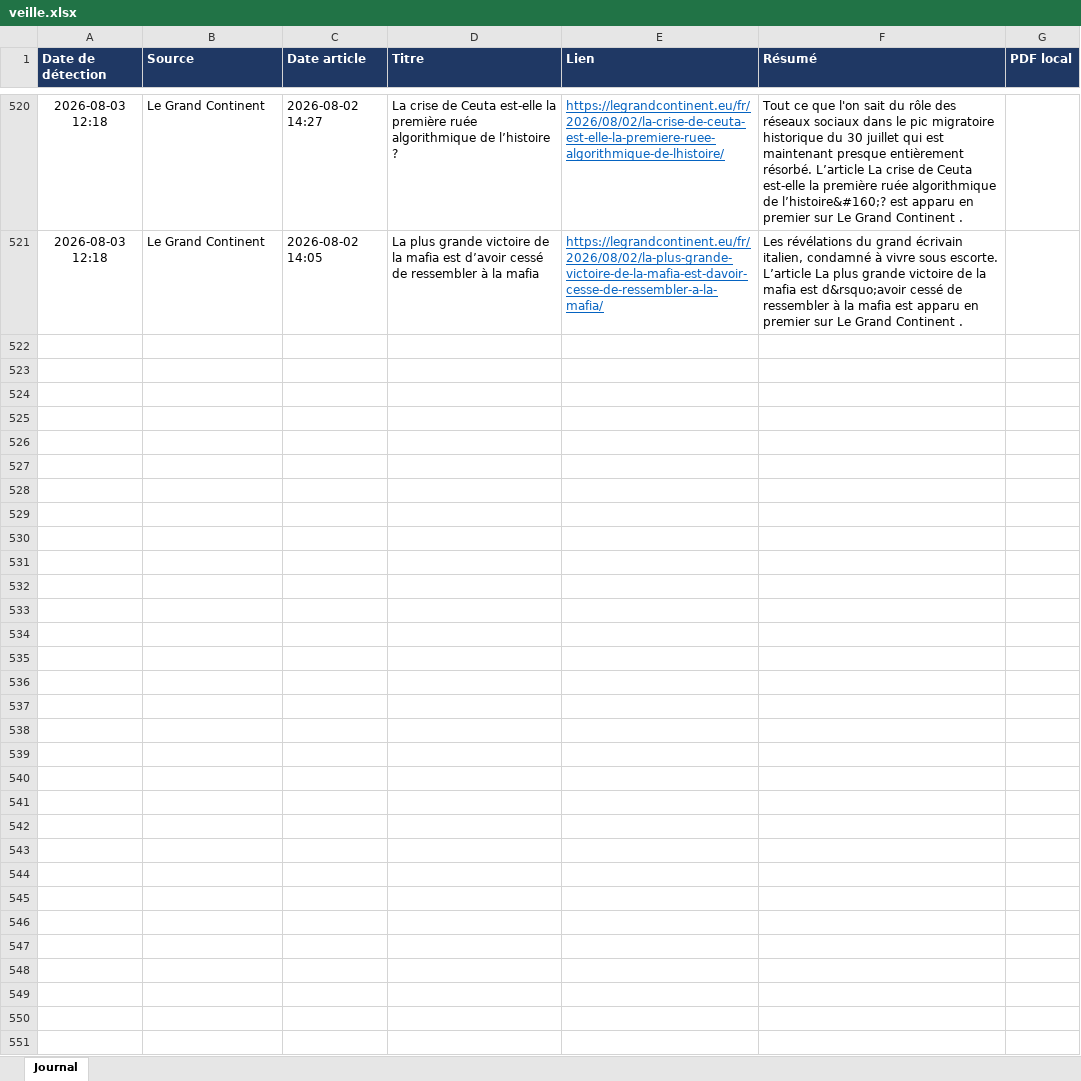
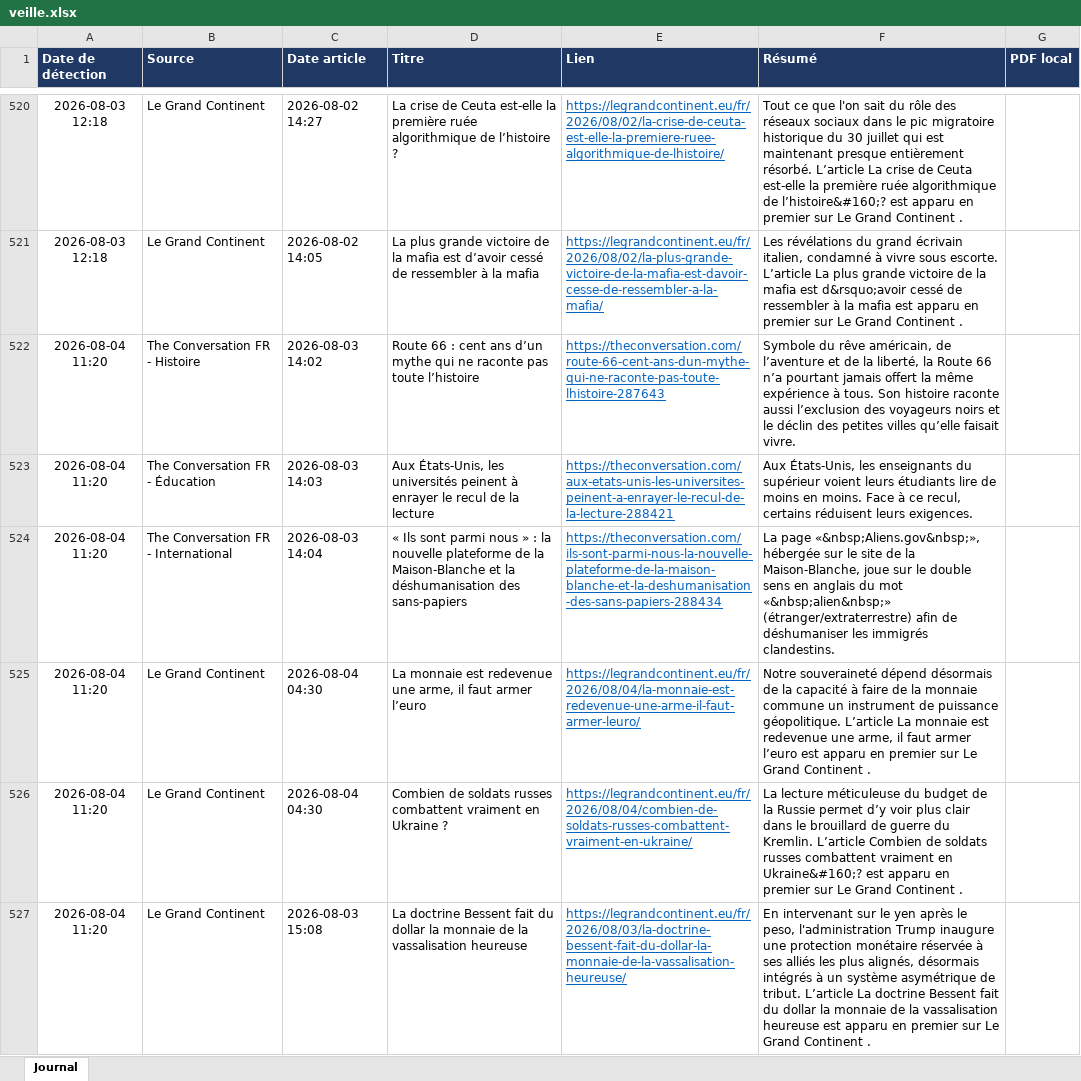
Before and after one commit to LoicSchreiber/Veille-HG-Marion, an Excel workbook: veille.xlsx, sheet Journal, drawn as a sheet; only a part is shown, gaps mark what is left out; values as stored, in another font and other column widths than the file's, no borders; the diff names each change by its address in the sheet, - before the commit and + after, or states it on an @@ line.

```diff
--- a/veille.xlsx (sheet Journal)
+++ b/veille.xlsx (sheet Journal)
+row 522: 2026-08-04 11:20 | The Conversation FR - Histoire | 2026-08-03 14:02 | Route 66 : cent ans d’un mythe qui ne raconte pas toute l’histoire | https://theconversation.com/route-66-cent-ans-dun-mythe-qui-ne-raconte-pas-toute-lhistoire-287643 | Symbole du rêve américain, de l’aventure et de la liberté, la Route 66 n’a pourtant jamais offert la même expérience à tous. Son histoire raconte aussi l’exclusion des voyageurs noirs et le déclin des petites villes qu’elle faisait vivre.
+row 523: 2026-08-04 11:20 | The Conversation FR - Éducation | 2026-08-03 14:03 | Aux États-Unis, les universités peinent à enrayer le recul de la lecture | https://theconversation.com/aux-etats-unis-les-universites-peinent-a-enrayer-le-recul-de-la-lecture-288421 | Aux États-Unis, les enseignants du supérieur voient leurs étudiants lire de moins en moins. Face à ce recul, certains réduisent leurs exigences.
+row 524: 2026-08-04 11:20 | The Conversation FR - International | 2026-08-03 14:04 | « Ils sont parmi nous » : la nouvelle plateforme de la Maison-Blanche et la déshumanisation des sans-papiers | https://theconversation.com/ils-sont-parmi-nous-la-nouvelle-plateforme-de-la-maison-blanche-et-la-deshumanisation-des-sans-papiers-288434 | La page «&nbsp;Aliens.gov&nbsp;», hébergée sur le site de la Maison-Blanche, joue sur le double sens en anglais du mot «&nbsp;alien&nbsp;» (étranger/extraterrestre) afin de déshumaniser les immigrés clandestins.
+row 525: 2026-08-04 11:20 | Le Grand Continent | 2026-08-04 04:30 | La monnaie est redevenue une arme, il faut armer l’euro | https://legrandcontinent.eu/fr/2026/08/04/la-monnaie-est-redevenue-une-arme-il-faut-armer-leuro/ | Notre souveraineté dépend désormais de la capacité à faire de la monnaie commune un instrument de puissance géopolitique. L’article La monnaie est redevenue une arme, il faut armer l’euro est apparu en premier sur Le Grand Continent .
+row 526: 2026-08-04 11:20 | Le Grand Continent | 2026-08-04 04:30 | Combien de soldats russes combattent vraiment en Ukraine ? | https://legrandcontinent.eu/fr/2026/08/04/combien-de-soldats-russes-combattent-vraiment-en-ukraine/ | La lecture méticuleuse du budget de la Russie permet d’y voir plus clair dans le brouillard de guerre du Kremlin. L’article Combien de soldats russes combattent vraiment en Ukraine&#160;? est apparu en premier sur Le Grand Continent .
+row 527: 2026-08-04 11:20 | Le Grand Continent | 2026-08-03 15:08 | La doctrine Bessent fait du dollar la monnaie de la vassalisation heureuse | https://legrandcontinent.eu/fr/2026/08/03/la-doctrine-bessent-fait-du-dollar-la-monnaie-de-la-vassalisation-heureuse/ | En intervenant sur le yen après le peso, l'administration Trump inaugure une protection monétaire réservée à ses alliés les plus alignés, désormais intégrés à un système asymétrique de tribut. L’article La doctrine Bessent fait du dollar la monnaie de la vassalisation heureuse est apparu en premier sur Le Grand Continent .
```
Also changed, not shown: 4 other files.
